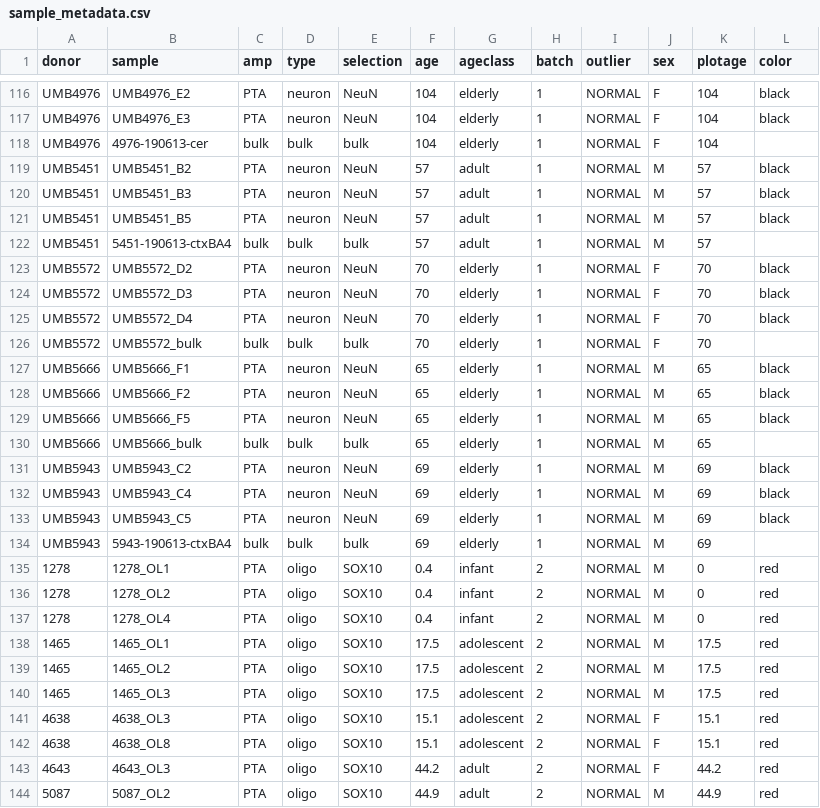
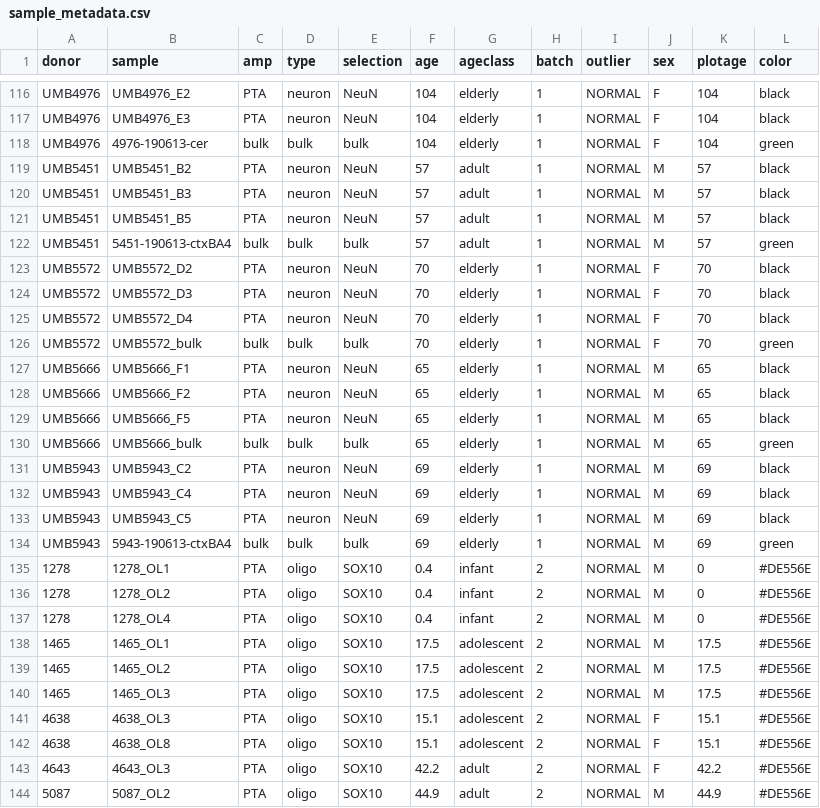
Before and after one commit to parklab/luquette-glia-analysis, a CSV file: metadata/sample_metadata.csv, drawn as a sheet; only a part is shown, gaps mark what is left out; the diff covers the shown part only.

Commit message:
Update colors and outlier status

```diff
--- a/metadata/sample_metadata.csv
+++ b/metadata/sample_metadata.csv
@@ -117,3 +117,3 @@ UMB4976,UMB4976_E2,PTA,neuron,NeuN,104,elderly,1,NORMAL,F,104,black
 UMB4976,UMB4976_E3,PTA,neuron,NeuN,104,elderly,1,NORMAL,F,104,black
-UMB4976,4976-190613-cer,bulk,bulk,bulk,104,elderly,1,NORMAL,F,104,
+UMB4976,4976-190613-cer,bulk,bulk,bulk,104,elderly,1,NORMAL,F,104,green
 UMB5451,UMB5451_B2,PTA,neuron,NeuN,57,adult,1,NORMAL,M,57,black
@@ -121,3 +121,3 @@ UMB5451,UMB5451_B3,PTA,neuron,NeuN,57,adult,1,NORMAL,M,57,black
 UMB5451,UMB5451_B5,PTA,neuron,NeuN,57,adult,1,NORMAL,M,57,black
-UMB5451,5451-190613-ctxBA4,bulk,bulk,bulk,57,adult,1,NORMAL,M,57,
+UMB5451,5451-190613-ctxBA4,bulk,bulk,bulk,57,adult,1,NORMAL,M,57,green
 UMB5572,UMB5572_D2,PTA,neuron,NeuN,70,elderly,1,NORMAL,F,70,black
@@ -125,3 +125,3 @@ UMB5572,UMB5572_D3,PTA,neuron,NeuN,70,elderly,1,NORMAL,F,70,black
 UMB5572,UMB5572_D4,PTA,neuron,NeuN,70,elderly,1,NORMAL,F,70,black
-UMB5572,UMB5572_bulk,bulk,bulk,bulk,70,elderly,1,NORMAL,F,70,
+UMB5572,UMB5572_bulk,bulk,bulk,bulk,70,elderly,1,NORMAL,F,70,green
 UMB5666,UMB5666_F1,PTA,neuron,NeuN,65,elderly,1,NORMAL,M,65,black
@@ -129,3 +129,3 @@ UMB5666,UMB5666_F2,PTA,neuron,NeuN,65,elderly,1,NORMAL,M,65,black
 UMB5666,UMB5666_F5,PTA,neuron,NeuN,65,elderly,1,NORMAL,M,65,black
-UMB5666,UMB5666_bulk,bulk,bulk,bulk,65,elderly,1,NORMAL,M,65,
+UMB5666,UMB5666_bulk,bulk,bulk,bulk,65,elderly,1,NORMAL,M,65,green
 UMB5943,UMB5943_C2,PTA,neuron,NeuN,69,elderly,1,NORMAL,M,69,black
@@ -133,12 +133,12 @@ UMB5943,UMB5943_C4,PTA,neuron,NeuN,69,elderly,1,NORMAL,M,69,black
 UMB5943,UMB5943_C5,PTA,neuron,NeuN,69,elderly,1,NORMAL,M,69,black
-UMB5943,5943-190613-ctxBA4,bulk,bulk,bulk,69,elderly,1,NORMAL,M,69,
-1278,1278_OL1,PTA,oligo,SOX10,0.4,infant,2,NORMAL,M,0,red
-1278,1278_OL2,PTA,oligo,SOX10,0.4,infant,2,NORMAL,M,0,red
-1278,1278_OL4,PTA,oligo,SOX10,0.4,infant,2,NORMAL,M,0,red
-1465,1465_OL1,PTA,oligo,SOX10,17.5,adolescent,2,NORMAL,M,17.5,red
-1465,1465_OL2,PTA,oligo,SOX10,17.5,adolescent,2,NORMAL,M,17.5,red
-1465,1465_OL3,PTA,oligo,SOX10,17.5,adolescent,2,NORMAL,M,17.5,red
-4638,4638_OL3,PTA,oligo,SOX10,15.1,adolescent,2,NORMAL,F,15.1,red
-4638,4638_OL8,PTA,oligo,SOX10,15.1,adolescent,2,NORMAL,F,15.1,red
-4643,4643_OL3,PTA,oligo,SOX10,44.2,adult,2,NORMAL,F,44.2,red
-5087,5087_OL2,PTA,oligo,SOX10,44.9,adult,2,NORMAL,M,44.9,red
+UMB5943,5943-190613-ctxBA4,bulk,bulk,bulk,69,elderly,1,NORMAL,M,69,green
+1278,1278_OL1,PTA,oligo,SOX10,0.4,infant,2,NORMAL,M,0,#DE556E
+1278,1278_OL2,PTA,oligo,SOX10,0.4,infant,2,NORMAL,M,0,#DE556E
+1278,1278_OL4,PTA,oligo,SOX10,0.4,infant,2,NORMAL,M,0,#DE556E
+1465,1465_OL1,PTA,oligo,SOX10,17.5,adolescent,2,NORMAL,M,17.5,#DE556E
+1465,1465_OL2,PTA,oligo,SOX10,17.5,adolescent,2,NORMAL,M,17.5,#DE556E
+1465,1465_OL3,PTA,oligo,SOX10,17.5,adolescent,2,NORMAL,M,17.5,#DE556E
+4638,4638_OL3,PTA,oligo,SOX10,15.1,adolescent,2,NORMAL,F,15.1,#DE556E
+4638,4638_OL8,PTA,oligo,SOX10,15.1,adolescent,2,NORMAL,F,15.1,#DE556E
+4643,4643_OL3,PTA,oligo,SOX10,42.2,adult,2,NORMAL,F,42.2,#DE556E
+5087,5087_OL2,PTA,oligo,SOX10,44.9,adult,2,NORMAL,M,44.9,#DE556E
```
Also changed, not shown: 73 edited cells elsewhere in this file.
